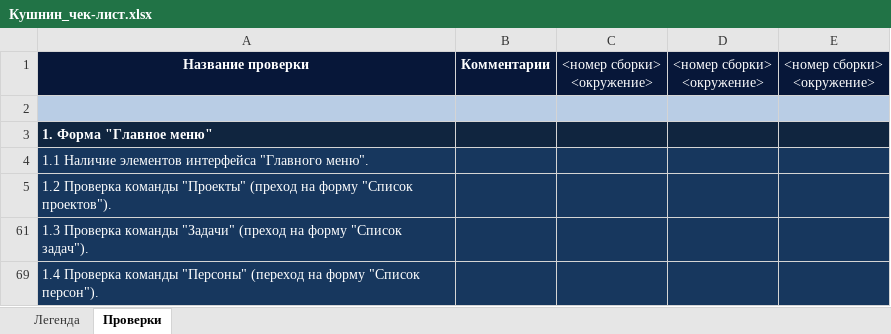
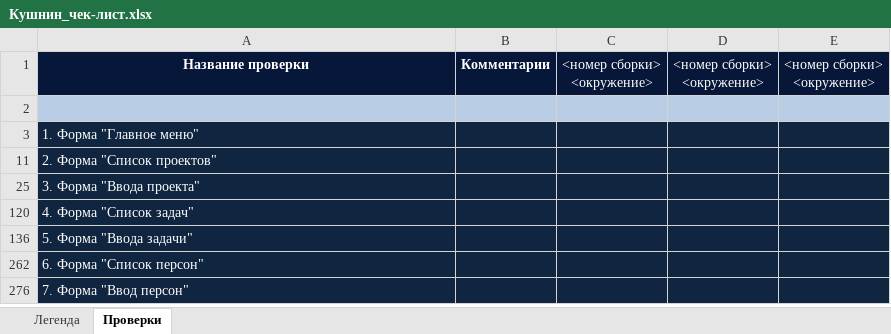
Before and after one commit to Skaymen93/Test, an Excel workbook: Кушнин_чек-лист.xlsx, sheet Проверки, drawn as a sheet; values as stored, in another font and other column widths than the file's, no borders; addresses are those after the commit; the diff names each change by its address in the sheet, - before the commit and + after, or states it on an @@ line.

Commit message:
Изменена структура документа, добавлены проверки

```diff
--- a/Кушнин_чек-лист.xlsx (sheet Проверки)
+++ b/Кушнин_чек-лист.xlsx (sheet Проверки)
-A3 bold: on
+A3 bold: off
-A11: 1.1 Наличие элементов интерфейса "Главного меню".
+A11: 2. Форма "Список проектов"
-A11:E11 fill: #17375E
+A11:E11 fill: #10253F
-A25: 1.2 Проверка команды "Проекты" (преход на форму "Список проектов").
+A25: 3. Форма "Ввода проекта"
-A25:E25 fill: #17375E
+A25:E25 fill: #10253F
-A120: 1.3 Проверка команды "Задачи" (преход на форму "Список задач").
+A120: 4. Форма "Список задач"
-A120:E120 fill: #17375E
+A120:E120 fill: #10253F
-A136: 1.4 Проверка команды "Персоны" (переход на форму "Список персон").
+A136: 5. Форма "Ввода задачи"
-A136:E136 fill: #17375E
+A136:E136 fill: #10253F
+row 262: 6. Форма "Список персон"
+row 276: 7. Форма "Ввод персон"
```
Also changed, not shown: hidden cells.
